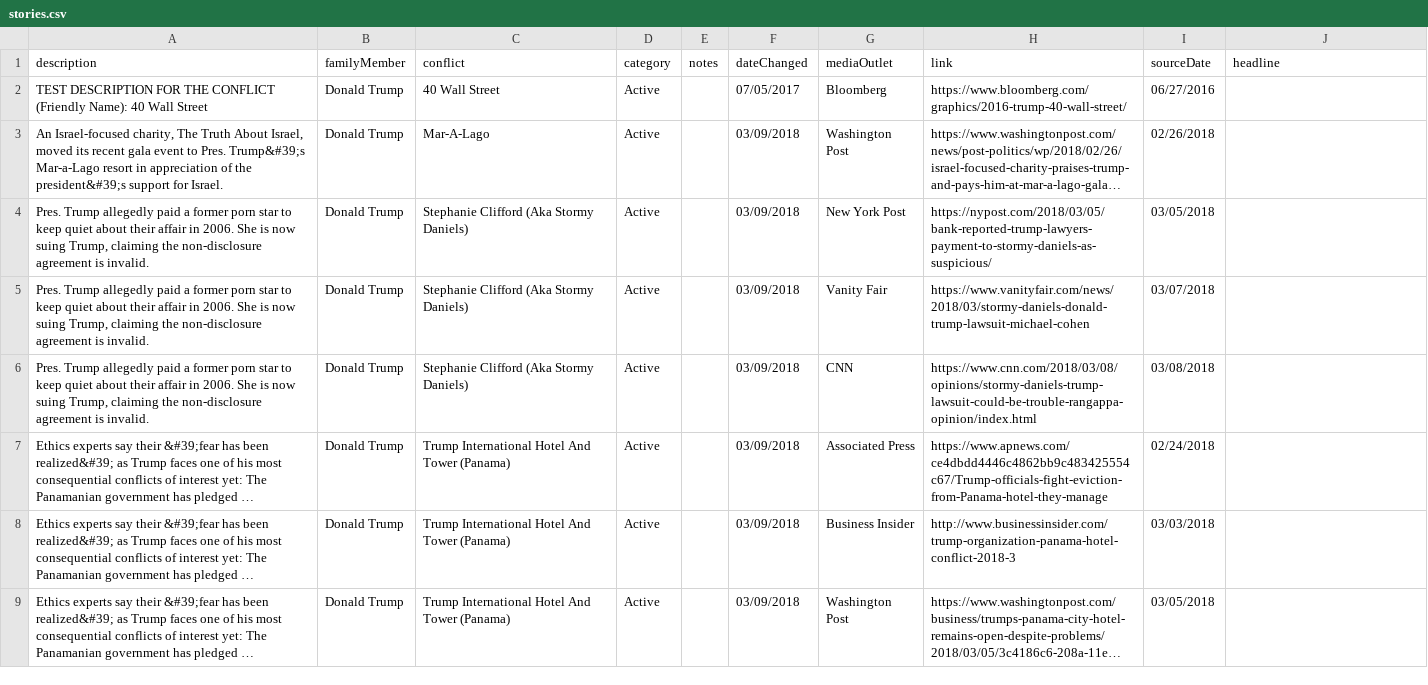
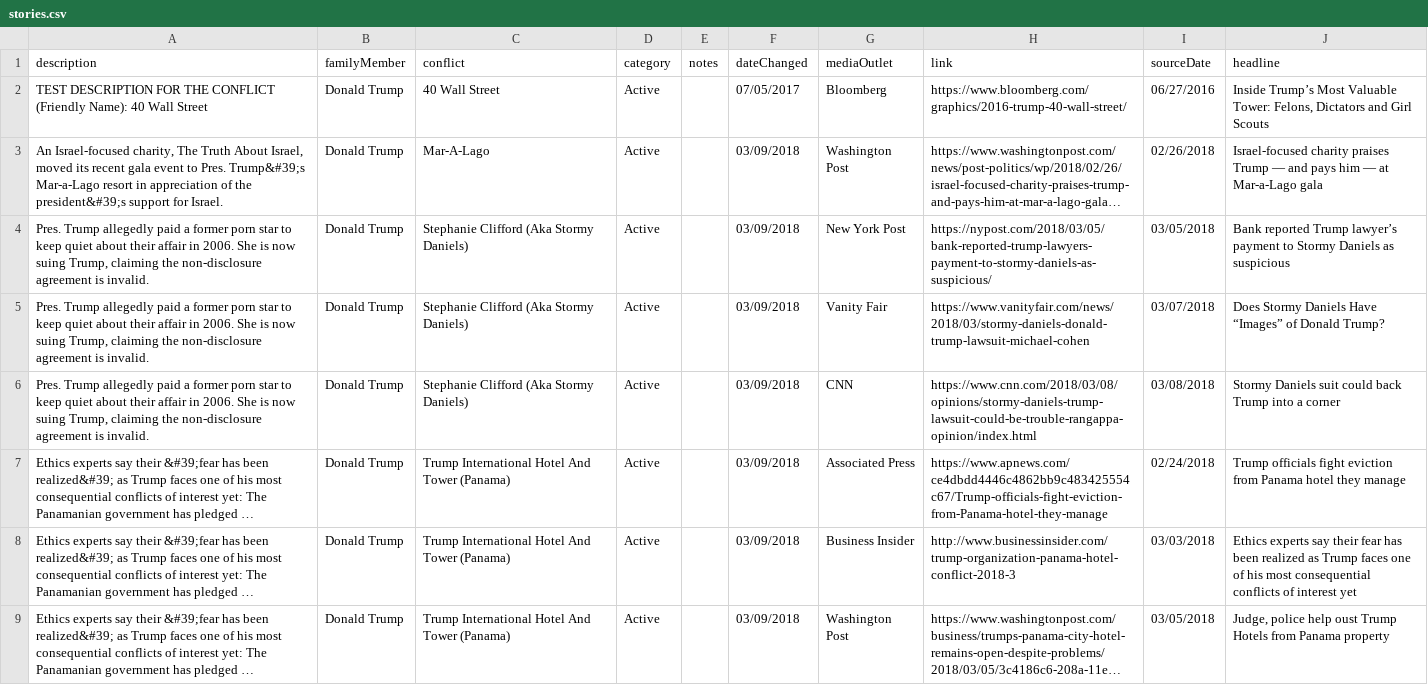
Before and after one commit to sunlightpolicy/trump-conflicts, a CSV file: data/stories.csv, drawn as a sheet; long unchanged cells end in …; the diff names each change by its address in the sheet, - before the commit and + after, or states it on an @@ line.

Commit message:
Add Headlines

```diff
--- a/data/stories.csv
+++ b/data/stories.csv
-J2 (headline): (empty)
+J2 (headline): Inside Trump’s Most Valuable Tower: Felons, Dictators and Girl Scouts
-J3 (headline): (empty)
+J3 (headline): Israel-focused charity praises Trump — and pays him — at Mar-a-Lago gala
-J4 (headline): (empty)
+J4 (headline): Bank reported Trump lawyer’s payment to Stormy Daniels as suspicious
-J5 (headline): (empty)
+J5 (headline): Does Stormy Daniels Have “Images” of Donald Trump?
-J6 (headline): (empty)
+J6 (headline): Stormy Daniels suit could back Trump into a corner
-J7 (headline): (empty)
+J7 (headline): Trump officials fight eviction from Panama hotel they manage
-J8 (headline): (empty)
+J8 (headline): Ethics experts say their fear has been realized as Trump faces one of his most consequential conflicts of interest yet
-J9 (headline): (empty)
+J9 (headline): Judge, police help oust Trump Hotels from Panama property
```
Also changed, not shown: 3 other files.
